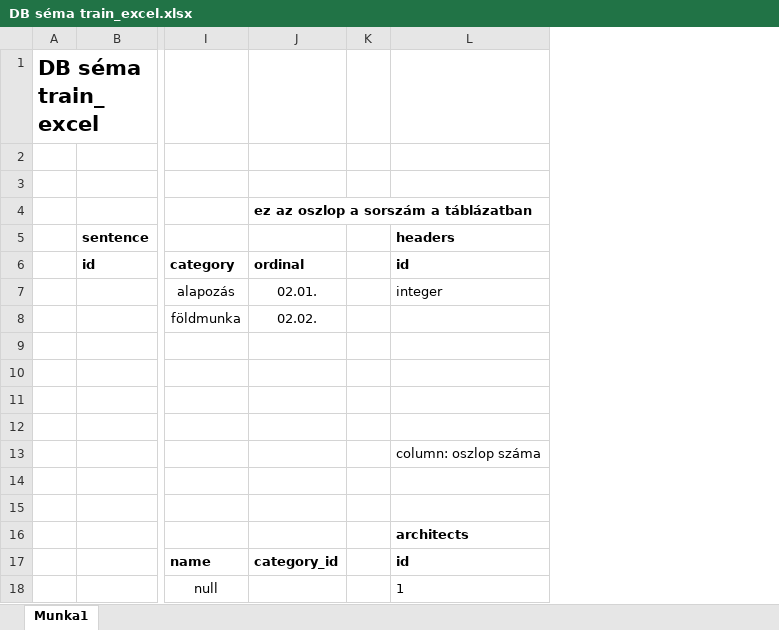
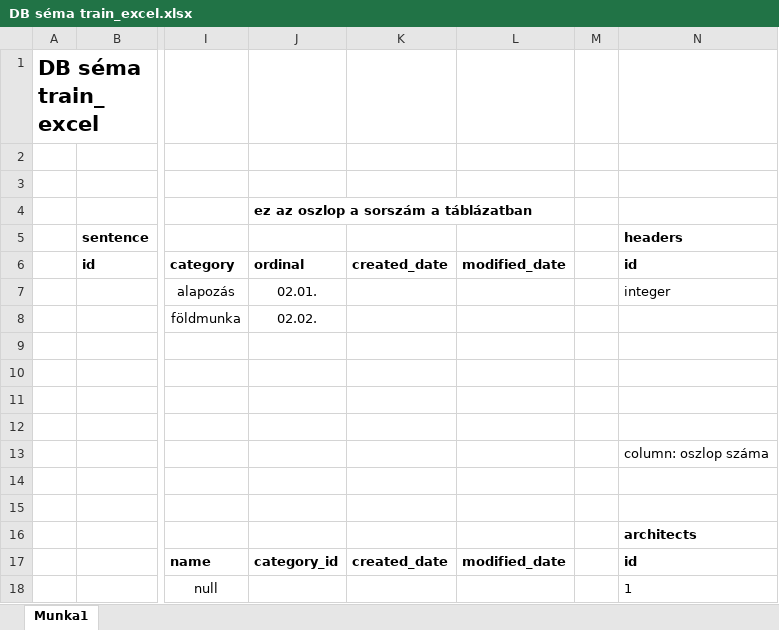
Before and after one commit to ejanos/strabag, an Excel workbook: DB séma train_excel.xlsx, sheet Munka1, drawn as a sheet; only a part is shown, gaps mark what is left out; values as stored, in another font and other column widths than the file's, no borders; charts and pictures not drawn; the diff names each change by its address in the sheet, - before the commit and + after, or states it on an @@ line.

```diff
--- a/DB séma train_excel.xlsx (sheet Munka1)
+++ b/DB séma train_excel.xlsx (sheet Munka1)
+column K, rows 6-17: created_date |  |  |  |  |  |  |  |  |  |  | created_date
+column L, rows 6-17: modified_date |  |  |  |  |  |  |  |  |  |  | modified_date
```
Also changed, not shown: charts or pictures, 6 other files.
